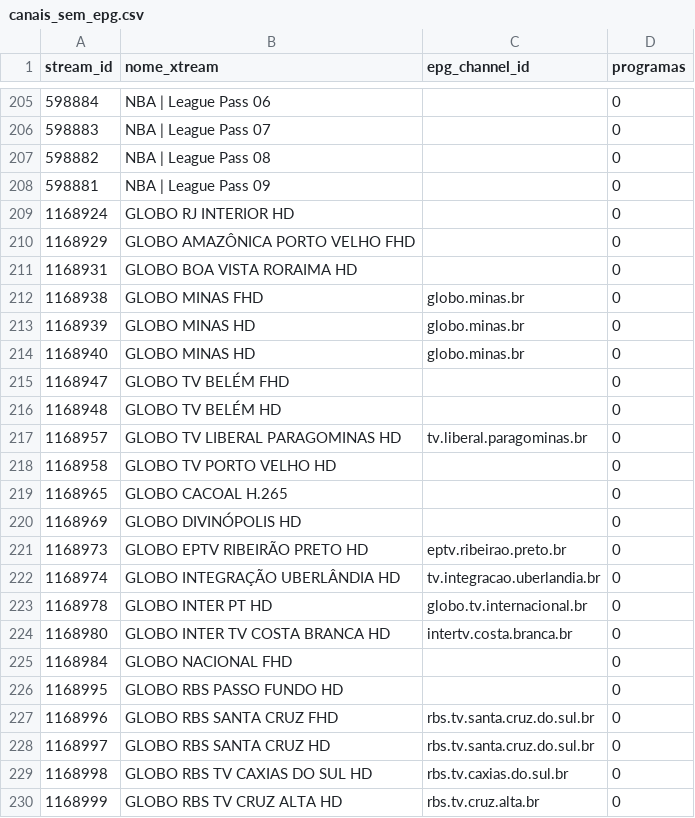
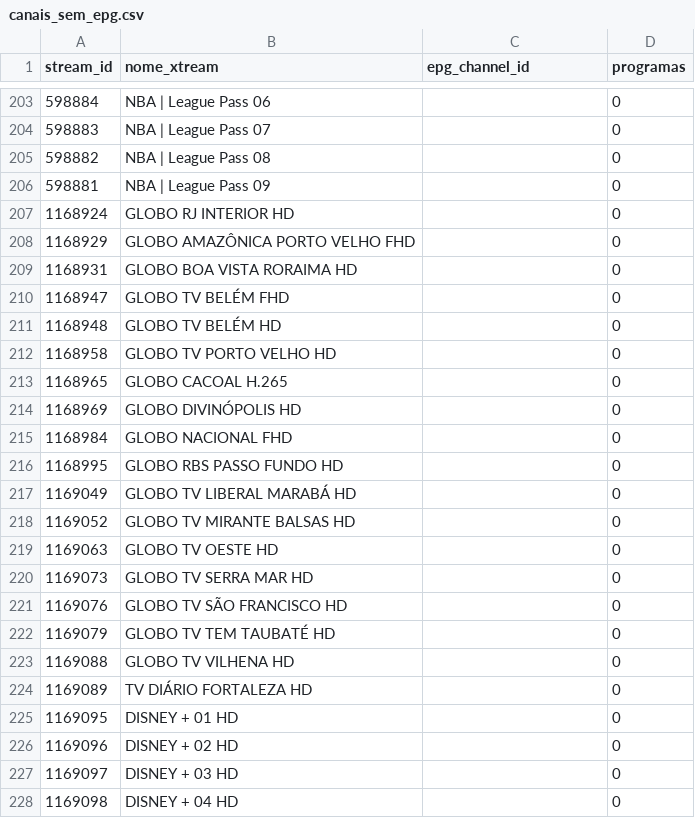
Before and after one commit to sants2tech/epg-xtream-personalizado, a CSV file: public/canais_sem_epg.csv, drawn as a sheet; only a part is shown, gaps mark what is left out; the shorter side is filled out with more unchanged rows; the diff covers the shown part only.

```diff
--- a/public/canais_sem_epg.csv
+++ b/public/canais_sem_epg.csv
@@ -211,8 +209,4 @@
 1168931;GLOBO BOA VISTA RORAIMA HD;;0
-1168938;GLOBO MINAS FHD;globo.minas.br;0
-1168939;GLOBO MINAS HD;globo.minas.br;0
-1168940;GLOBO MINAS HD;globo.minas.br;0
 1168947;GLOBO TV BELÉM FHD;;0
 1168948;GLOBO TV BELÉM HD;;0
-1168957;GLOBO TV LIBERAL PARAGOMINAS HD;tv.liberal.paragominas.br;0
 1168958;GLOBO TV PORTO VELHO HD;;0
@@ -220,11 +214,3 @@
 1168969;GLOBO DIVINÓPOLIS HD;;0
-1168973;GLOBO EPTV RIBEIRÃO PRETO HD;eptv.ribeirao.preto.br;0
-1168974;GLOBO INTEGRAÇÃO UBERLÂNDIA HD;tv.integracao.uberlandia.br;0
-1168978;GLOBO INTER PT HD;globo.tv.internacional.br;0
-1168980;GLOBO INTER TV COSTA BRANCA HD;intertv.costa.branca.br;0
 1168984;GLOBO NACIONAL FHD;;0
 1168995;GLOBO RBS PASSO FUNDO HD;;0
-1168996;GLOBO RBS SANTA CRUZ FHD;rbs.tv.santa.cruz.do.sul.br;0
-1168997;GLOBO RBS SANTA CRUZ HD;rbs.tv.santa.cruz.do.sul.br;0
-1168998;GLOBO RBS TV CAXIAS DO SUL HD;rbs.tv.caxias.do.sul.br;0
-1168999;GLOBO RBS TV CRUZ ALTA HD;rbs.tv.cruz.alta.br;0
```
Also changed, not shown: 17 removed rows elsewhere in this file, public/canais_com_epg.csv, 1 other file.
